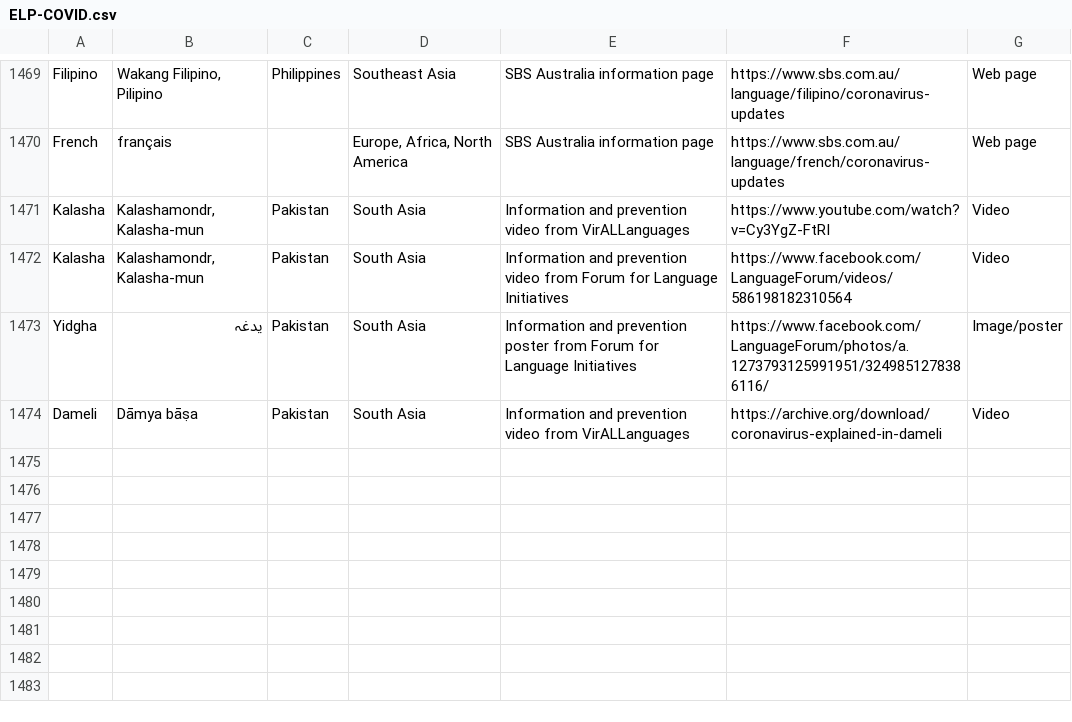
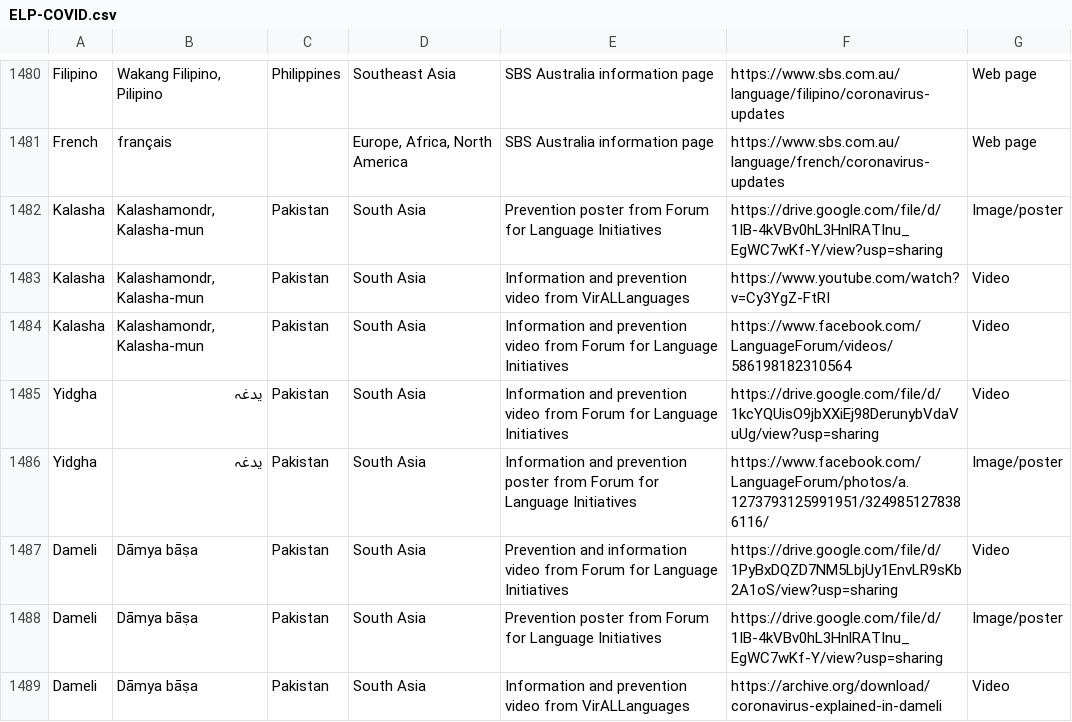
Before and after one commit to endangeredlanguagesproject/COVID-19, a CSV file: static/ELP-COVID.csv, drawn as a sheet; only a part is shown, gaps mark what is left out; the diff covers the shown part only; the diff names each change by its address in the sheet, - before the commit and + after, or states it on an @@ line.

Commit message:
Add files via upload

```diff
--- a/static/ELP-COVID.csv
+++ b/static/ELP-COVID.csv
+row 1482: Kalasha | Kalashamondr, Kalasha-mun | Pakistan | South Asia | Prevention poster from Forum for Language Initiatives | https://drive.google.com/file/d/1IB-4kVBv0hL3HnlRATInu_EgWC7wKf-Y/view?usp=sharing | Image/poster
+row 1485: Yidgha | یدغہ | Pakistan | South Asia | Information and prevention video from Forum for Language Initiatives | https://drive.google.com/file/d/1kcYQUisO9jbXXiEj98DerunybVdaVuUg/view?usp=sharing | Video
+row 1487: Dameli | Dāmya bāṣa | Pakistan | South Asia | Prevention and information video from Forum for Language Initiatives | https://drive.google.com/file/d/1PyBxDQZD7NM5LbjUy1EnvLR9sKb2A1oS/view?usp=sharing | Video
+row 1488: Dameli | Dāmya bāṣa | Pakistan | South Asia | Prevention poster from Forum for Language Initiatives | https://drive.google.com/file/d/1IB-4kVBv0hL3HnlRATInu_EgWC7wKf-Y/view?usp=sharing | Image/poster
```
Also changed, not shown: 17 added rows and 2 edited cells elsewhere in this file.
